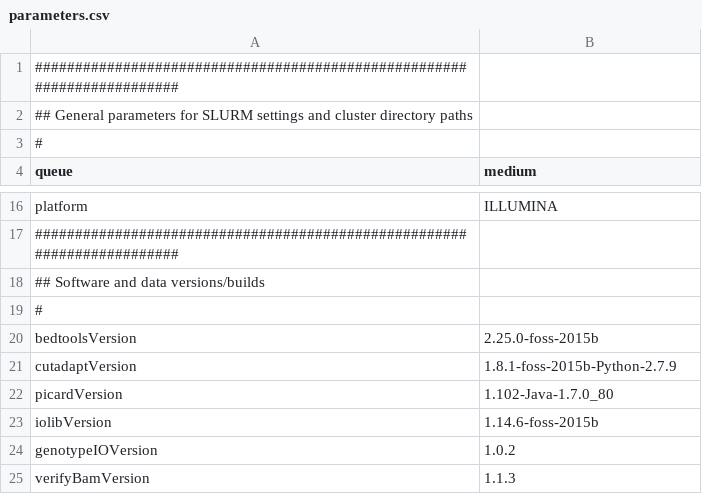
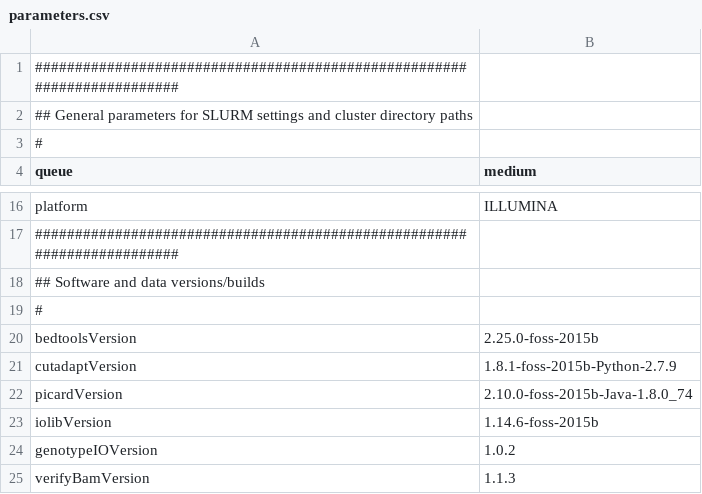
Before and after one commit to molgenis/molgenis-pipelines, a CSV file: compute5/Public_RNA-seq_QC/parameter_files/parameters.csv, drawn as a sheet; only a part is shown, gaps mark what is left out.

```diff
--- a/compute5/Public_RNA-seq_QC/parameter_files/parameters.csv
+++ b/compute5/Public_RNA-seq_QC/parameter_files/parameters.csv
@@ -21,3 +21,3 @@ bedtoolsVersion,2.25.0-foss-2015b
 cutadaptVersion,1.8.1-foss-2015b-Python-2.7.9
-picardVersion,1.102-Java-1.7.0_80
+picardVersion,2.10.0-foss-2015b-Java-1.8.0_74
 iolibVersion,1.14.6-foss-2015b
```
Also changed, not shown: 1 other file.
